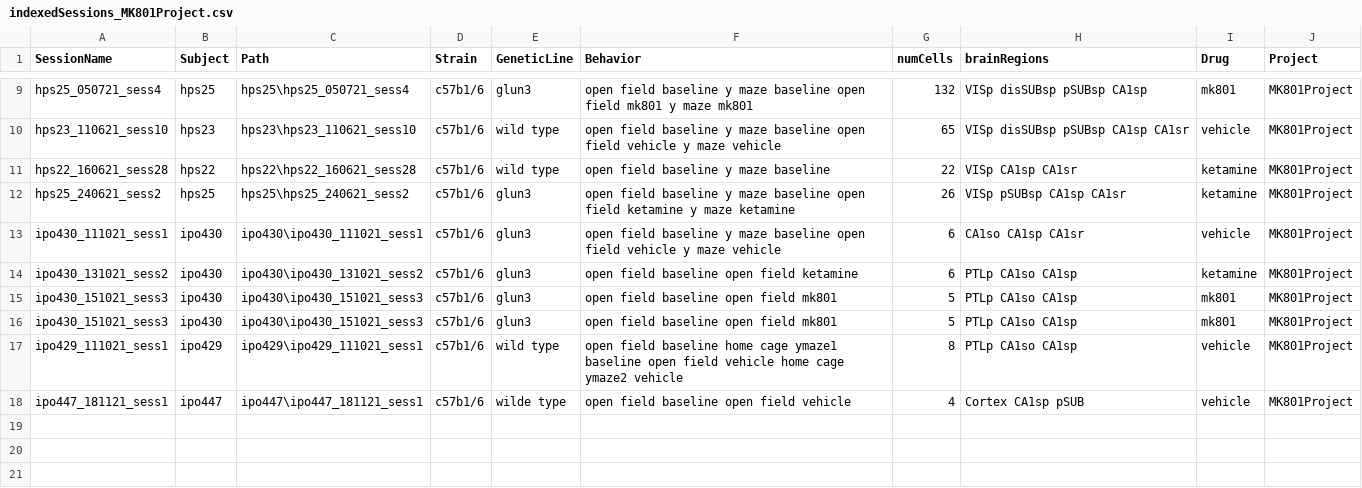
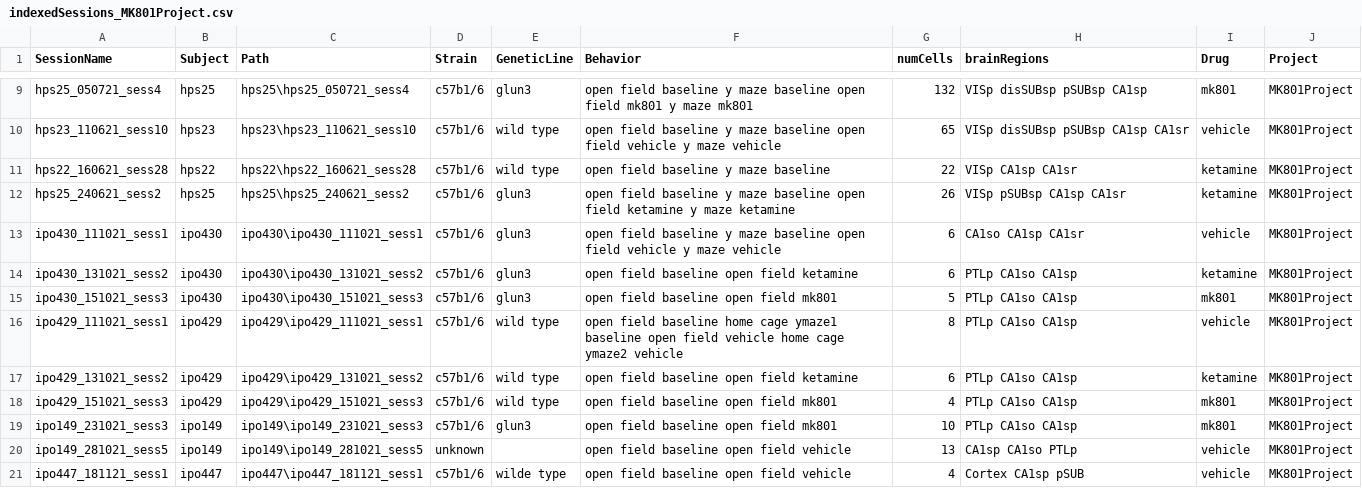
Before and after one commit to abadpablo/MK801Project, a CSV file: indexedSessions_MK801Project.csv, drawn as a sheet; only a part is shown, gaps mark what is left out; removed rows and columns are numbered as before the commit, all else as after; the diff names each change by its address in the sheet, - before the commit and + after, or states it on an @@ line.

Commit message:
Added Session: IPO447_181121_sess1

```diff
--- a/indexedSessions_MK801Project.csv
+++ b/indexedSessions_MK801Project.csv
-row 16: ipo430_151021_sess3 | ipo430 | ipo430\ipo430_151021_sess3 | c57b1/6 | glun3 | open field baseline open field mk801 | 5 | PTLp CA1so CA1sp | mk801 | MK801Project
+row 17: ipo429_131021_sess2 | ipo429 | ipo429\ipo429_131021_sess2 | c57b1/6 | wild type | open field baseline open field ketamine | 6 | PTLp CA1so CA1sp | ketamine | MK801Project
+row 18: ipo429_151021_sess3 | ipo429 | ipo429\ipo429_151021_sess3 | c57b1/6 | wild type | open field baseline open field mk801 | 4 | PTLp CA1so CA1sp | mk801 | MK801Project
+row 19: ipo149_231021_sess3 | ipo149 | ipo149\ipo149_231021_sess3 | c57b1/6 | glun3 | open field baseline open field mk801 | 10 | PTLp CA1so CA1sp | mk801 | MK801Project
+row 20: ipo149_281021_sess5 | ipo149 | ipo149\ipo149_281021_sess5 | unknown |  | open field baseline open field vehicle | 13 | CA1sp CA1so PTLp | vehicle | MK801Project
```
